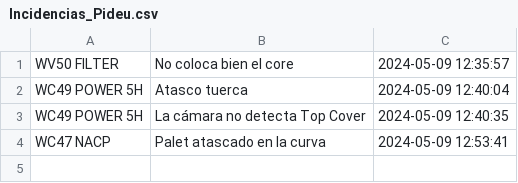
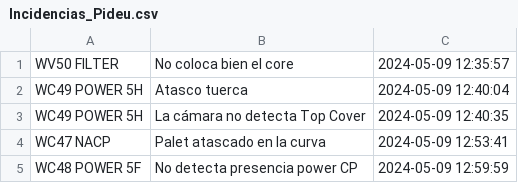
Before and after one commit to guillem-edo/ticket_management__launcher, a CSV file: Incidencias_Pideu.csv, drawn as a sheet.

```diff
--- a/Incidencias_Pideu.csv
+++ b/Incidencias_Pideu.csv
@@ -4 +4,2 @@ WC49 POWER 5H,La cámara no detecta Top Cover,2024-05-09 12:40:35
 WC47 NACP,Palet atascado en la curva,2024-05-09 12:53:41
+WC48 POWER 5F,No detecta presencia power CP,2024-05-09 12:59:59
```
Also changed, not shown: 1 other file.
